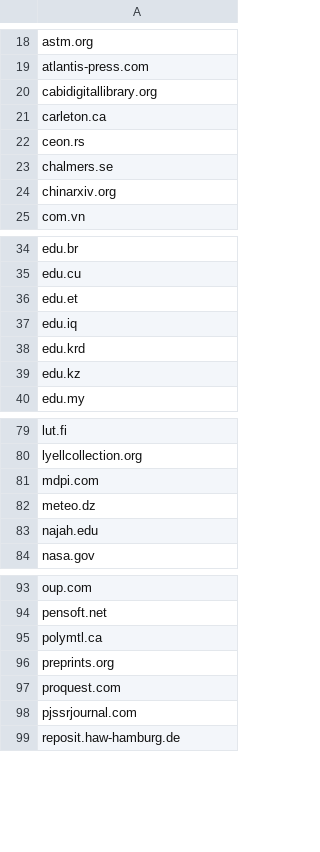
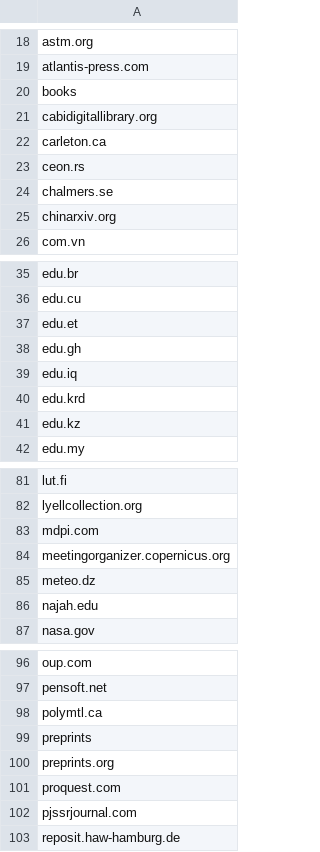
Before and after one commit to saswatanandi/paper-explorer-backend, a CSV file: data/databases/csv/avoid_urls.csv, drawn as a sheet; only a part is shown, gaps mark what is left out; the diff names each change by its address in the sheet, - before the commit and + after, or states it on an @@ line.

```diff
--- a/data/databases/csv/avoid_urls.csv
+++ b/data/databases/csv/avoid_urls.csv
+row 20: books
+row 38: edu.gh
+row 84: meetingorganizer.copernicus.org
+row 99: preprints
```
Also changed, not shown: 2 other files.
